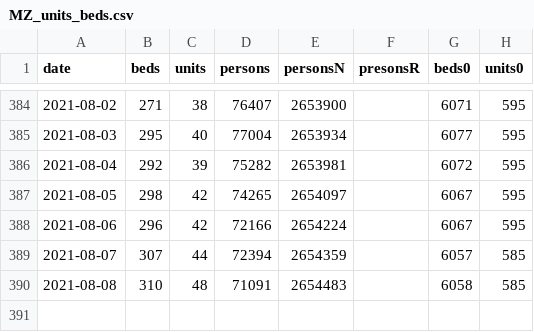
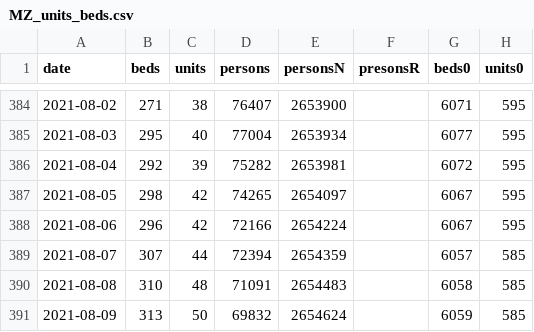
Before and after one commit to knsm-psw/NI-KW, a CSV file: MZ_units_beds.csv, drawn as a sheet; only a part is shown, gaps mark what is left out.

Commit message:
aktualizacja

```diff
--- a/MZ_units_beds.csv
+++ b/MZ_units_beds.csv
@@ -390 +390,2 @@ date;beds;units;persons;personsN;presonsR;beds0;units0
 2021-08-08;310;48;71091;2654483;;6058;585
+2021-08-09;313;50;69832;2654624;;6059;585
```
